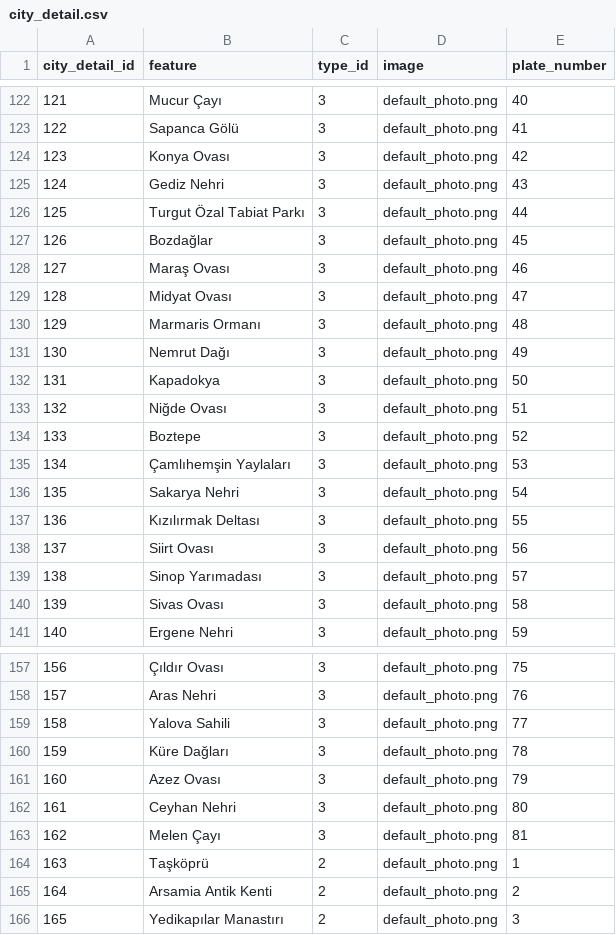
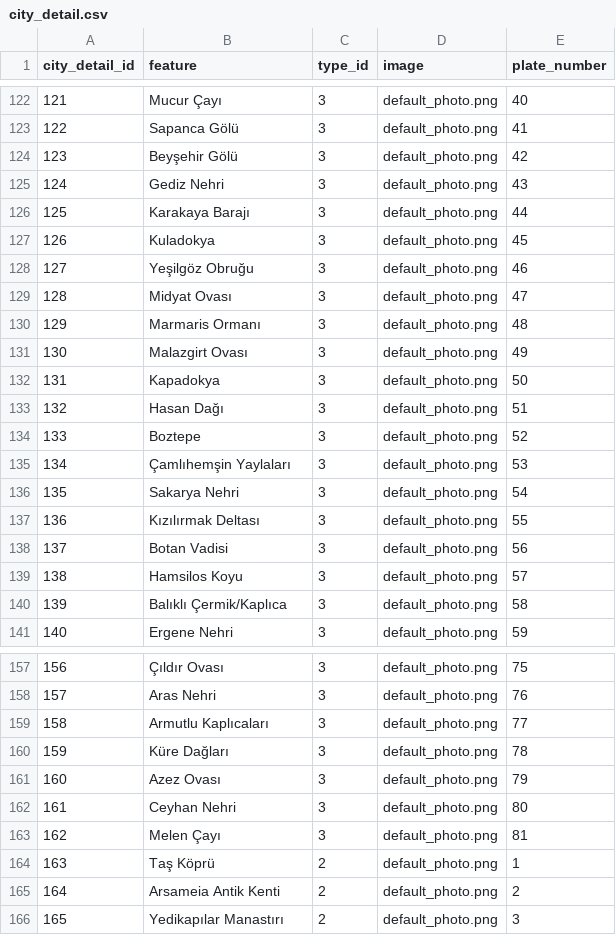
Before and after one commit to overfatih/knowledgebox, a CSV file: app/src/main/assets/city_detail.csv, drawn as a sheet; only a part is shown, gaps mark what is left out; the diff covers the shown part only.

```diff
--- a/app/src/main/assets/city_detail.csv
+++ b/app/src/main/assets/city_detail.csv
@@ -123,12 +123,12 @@
 122;Sapanca Gölü;3;default_photo.png;41
-123;Konya Ovası;3;default_photo.png;42
+123;Beyşehir Gölü;3;default_photo.png;42
 124;Gediz Nehri;3;default_photo.png;43
-125;Turgut Özal Tabiat Parkı;3;default_photo.png;44
-126;Bozdağlar;3;default_photo.png;45
-127;Maraş Ovası;3;default_photo.png;46
+125;Karakaya Barajı;3;default_photo.png;44
+126;Kuladokya;3;default_photo.png;45
+127;Yeşilgöz Obruğu;3;default_photo.png;46
 128;Midyat Ovası;3;default_photo.png;47
 129;Marmaris Ormanı;3;default_photo.png;48
-130;Nemrut Dağı;3;default_photo.png;49
+130;Malazgirt Ovası;3;default_photo.png;49
 131;Kapadokya;3;default_photo.png;50
-132;Niğde Ovası;3;default_photo.png;51
+132;Hasan Dağı;3;default_photo.png;51
 133;Boztepe;3;default_photo.png;52
@@ -137,5 +137,5 @@
 136;Kızılırmak Deltası;3;default_photo.png;55
-137;Siirt Ovası;3;default_photo.png;56
-138;Sinop Yarımadası;3;default_photo.png;57
-139;Sivas Ovası;3;default_photo.png;58
+137;Botan Vadisi;3;default_photo.png;56
+138;Hamsilos Koyu;3;default_photo.png;57
+139;Balıklı Çermik/Kaplıca;3;default_photo.png;58
 140;Ergene Nehri;3;default_photo.png;59
@@ -158,3 +158,3 @@
 157;Aras Nehri;3;default_photo.png;76
-158;Yalova Sahili;3;default_photo.png;77
+158;Armutlu Kaplıcaları;3;default_photo.png;77
 159;Küre Dağları;3;default_photo.png;78
@@ -163,4 +163,4 @@
 162;Melen Çayı;3;default_photo.png;81
-163;Taşköprü;2;default_photo.png;1
-164;Arsamia Antik Kenti;2;default_photo.png;2
+163;Taş Köprü;2;default_photo.png;1
+164;Arsameia Antik Kenti;2;default_photo.png;2
 165;Yedikapılar Manastırı;2;default_photo.png;3
```
Also changed, not shown: 26 edited cells elsewhere in this file, 14 other files.
